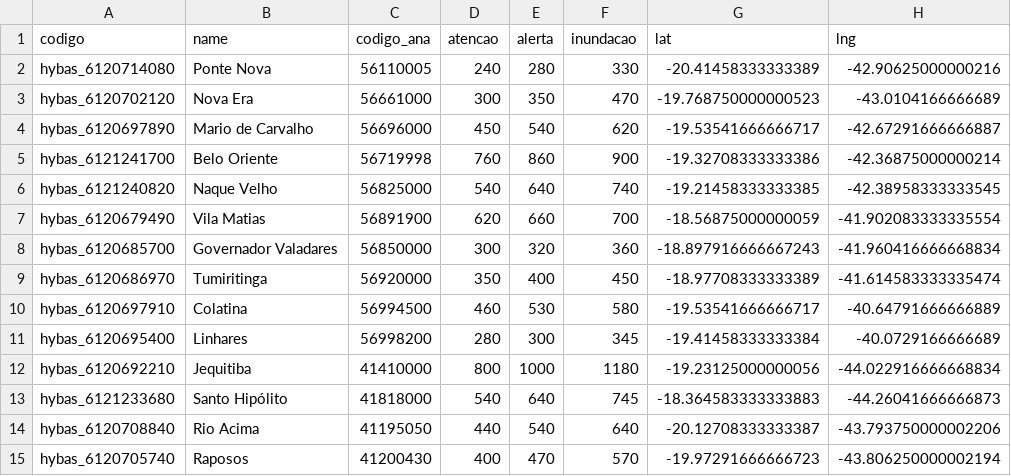
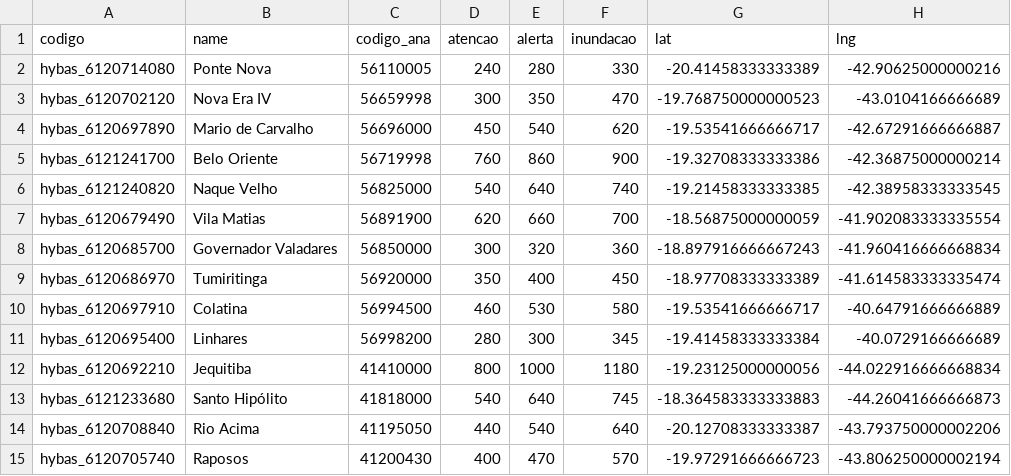
Before and after one commit to Marcio-Candido/Previsoes-API-Google, a CSV file: data.csv, drawn as a sheet; only a part is shown; the diff names each change by its address in the sheet, - before the commit and + after, or states it on an @@ line.

```diff
--- a/data.csv
+++ b/data.csv
-B3 (name): Nova Era
+B3 (name): Nova Era IV
-C3 (codigo_ana): 56661000
+C3 (codigo_ana): 56659998
```
Also changed, not shown: 6 other files.
